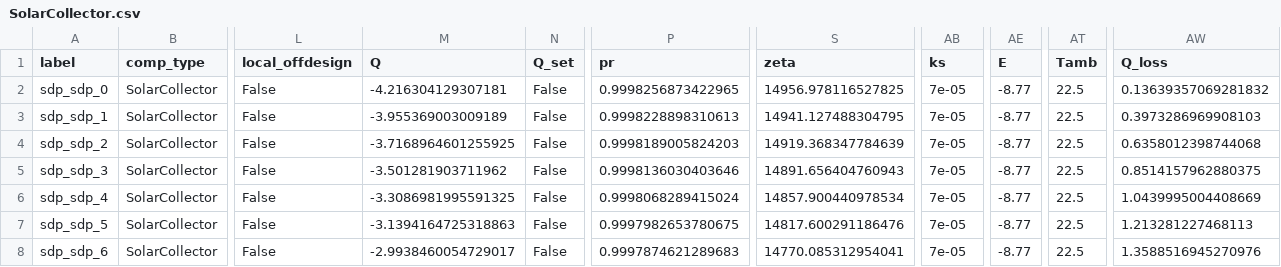
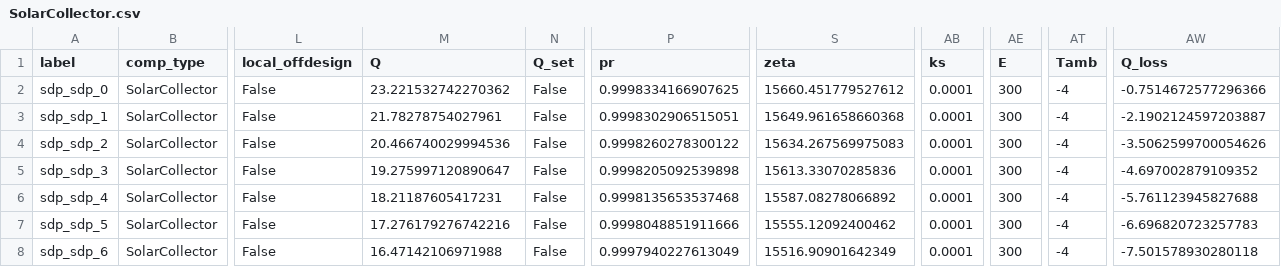
Before and after one commit to hamzaable/Modelling-of-Solar-Roof-Tiles, a CSV file: sdp/components/SolarCollector.csv, drawn as a sheet; only a part is shown, gaps mark what is left out; the diff covers the shown part only; the diff names each change by its address in the sheet, - before the commit and + after, or states it on an @@ line.

Commit message:
Update SolarCollector.csv

```diff
--- a/sdp/components/SolarCollector.csv
+++ b/sdp/components/SolarCollector.csv
-M2 (Q): -4.216304129307181
+M2 (Q): 23.221532742270362
-P2 (pr): 0.9998256873422965
+P2 (pr): 0.9998334166907625
-S2 (zeta): 14956.978116527825
+S2 (zeta): 15660.451779527612
-AB2:AB8 (ks): 7e-05
+AB2:AB8 (ks): 0.0001
-AE2:AE8 (E): -8.77
+AE2:AE8 (E): 300
-AT2:AT8 (Tamb): 22.5
+AT2:AT8 (Tamb): -4
-AW2 (Q_loss): 0.13639357069281832
+AW2 (Q_loss): -0.7514672577296366
-M3 (Q): -3.955369003009189
+M3 (Q): 21.78278754027961
-P3 (pr): 0.9998228898310613
+P3 (pr): 0.9998302906515051
-S3 (zeta): 14941.127488304795
+S3 (zeta): 15649.961658660368
-AW3 (Q_loss): 0.3973286969908103
+AW3 (Q_loss): -2.1902124597203887
-M4 (Q): -3.7168964601255925
+M4 (Q): 20.466740029994536
-P4 (pr): 0.9998189005824203
+P4 (pr): 0.9998260278300122
-S4 (zeta): 14919.368347784639
+S4 (zeta): 15634.267569975083
-AW4 (Q_loss): 0.6358012398744068
+AW4 (Q_loss): -3.5062599700054626
-M5 (Q): -3.501281903711962
+M5 (Q): 19.275997120890647
-P5 (pr): 0.9998136030403646
+P5 (pr): 0.9998205092539898
-S5 (zeta): 14891.656404760943
+S5 (zeta): 15613.33070285836
-AW5 (Q_loss): 0.8514157962880375
+AW5 (Q_loss): -4.697002879109352
-M6 (Q): -3.3086981995591325
+M6 (Q): 18.21187605417231
-P6 (pr): 0.9998068289415024
+P6 (pr): 0.9998135653537468
-S6 (zeta): 14857.900440978534
+S6 (zeta): 15587.08278066892
-AW6 (Q_loss): 1.0439995004408669
+AW6 (Q_loss): -5.761123945827688
-M7 (Q): -3.1394164725318863
+M7 (Q): 17.276179276742216
-P7 (pr): 0.9997982653780675
+P7 (pr): 0.9998048851911666
-S7 (zeta): 14817.600291186476
+S7 (zeta): 15555.12092400462
-AW7 (Q_loss): 1.213281227468113
+AW7 (Q_loss): -6.696820723257783
-M8 (Q): -2.9938460054729017
+M8 (Q): 16.47142106971988
-P8 (pr): 0.9997874621289683
+P8 (pr): 0.9997940227613049
-S8 (zeta): 14770.085312954041
+S8 (zeta): 15516.90901642349
-AW8 (Q_loss): 1.3588516945270976
+AW8 (Q_loss): -7.501578930280118
```
Also changed, not shown: 35 edited cells elsewhere in this file.
